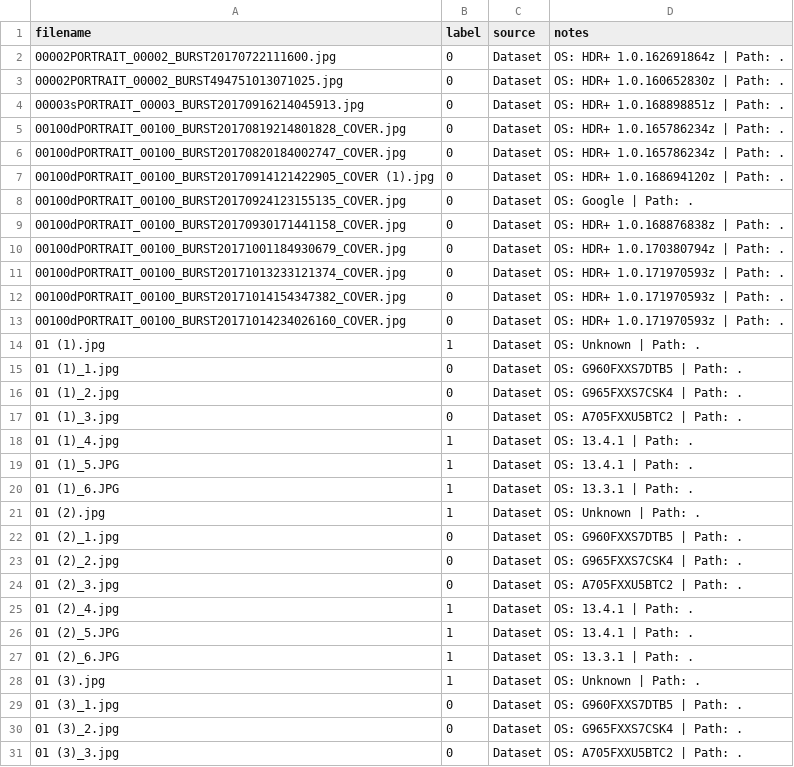
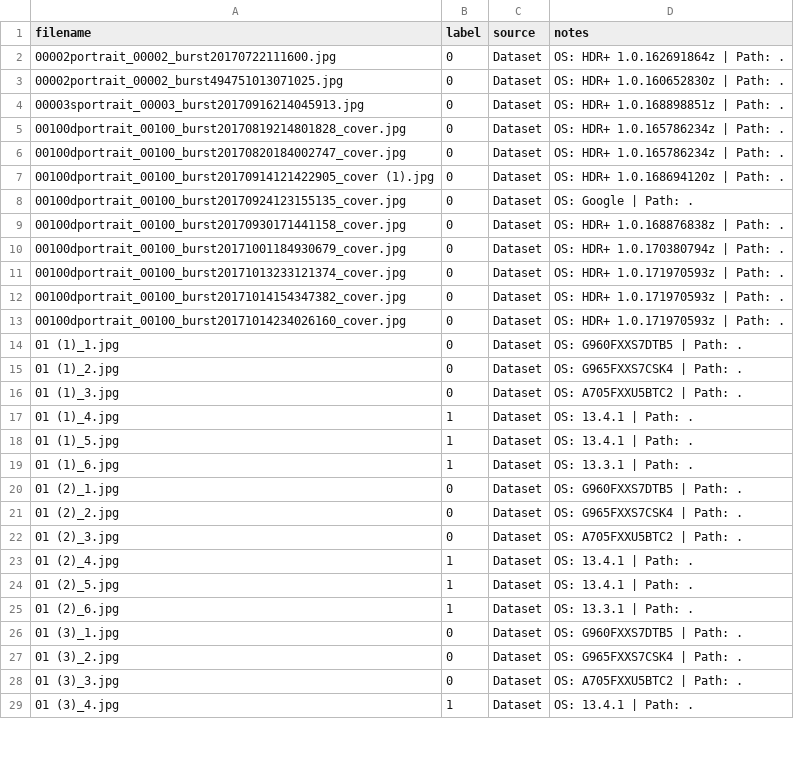
Before and after one commit to Koiiin/Apple-s-Synthetic-Defocus-Noise-Pattern-Characterization-and-Forensic-Applications, a CSV file: data/labels.csv, drawn as a sheet; only a part is shown; the shorter side is filled out with more unchanged rows; the diff covers the shown part only.

Commit message:
Add data - Correct filename + labels

```diff
--- a/data/labels.csv
+++ b/data/labels.csv
@@ -1,15 +1,14 @@
 filename,label,source,notes
-00002PORTRAIT_00002_BURST20170722111600.jpg,0,Dataset,OS: HDR+ 1.0.162691864z | Path: .
-00002PORTRAIT_00002_BURST494751013071025.jpg,0,Dataset,OS: HDR+ 1.0.160652830z | Path: .
-00003sPORTRAIT_00003_BURST20170916214045913.jpg,0,Dataset,OS: HDR+ 1.0.168898851z | Path: .
-00100dPORTRAIT_00100_BURST20170819214801828_COVER.jpg,0,Dataset,OS: HDR+ 1.0.165786234z | Path: .
-00100dPORTRAIT_00100_BURST20170820184002747_COVER.jpg,0,Dataset,OS: HDR+ 1.0.165786234z | Path: .
-00100dPORTRAIT_00100_BURST20170914121422905_COVER (1).jpg,0,Dataset,OS: HDR+ 1.0.168694120z | Path: .
-00100dPORTRAIT_00100_BURST20170924123155135_COVER.jpg,0,Dataset,OS: Google | Path: .
-00100dPORTRAIT_00100_BURST20170930171441158_COVER.jpg,0,Dataset,OS: HDR+ 1.0.168876838z | Path: .
-00100dPORTRAIT_00100_BURST20171001184930679_COVER.jpg,0,Dataset,OS: HDR+ 1.0.170380794z | Path: .
-00100dPORTRAIT_00100_BURST20171013233121374_COVER.jpg,0,Dataset,OS: HDR+ 1.0.171970593z | Path: .
-00100dPORTRAIT_00100_BURST20171014154347382_COVER.jpg,0,Dataset,OS: HDR+ 1.0.171970593z | Path: .
-00100dPORTRAIT_00100_BURST20171014234026160_COVER.jpg,0,Dataset,OS: HDR+ 1.0.171970593z | Path: .
-01 (1).jpg,1,Dataset,OS: Unknown | Path: .
+00002portrait_00002_burst20170722111600.jpg,0,Dataset,OS: HDR+ 1.0.162691864z | Path: .
+00002portrait_00002_burst494751013071025.jpg,0,Dataset,OS: HDR+ 1.0.160652830z | Path: .
+00003sportrait_00003_burst20170916214045913.jpg,0,Dataset,OS: HDR+ 1.0.168898851z | Path: .
+00100dportrait_00100_burst20170819214801828_cover.jpg,0,Dataset,OS: HDR+ 1.0.165786234z | Path: .
+00100dportrait_00100_burst20170820184002747_cover.jpg,0,Dataset,OS: HDR+ 1.0.165786234z | Path: .
+00100dportrait_00100_burst20170914121422905_cover (1).jpg,0,Dataset,OS: HDR+ 1.0.168694120z | Path: .
+00100dportrait_00100_burst20170924123155135_cover.jpg,0,Dataset,OS: Google | Path: .
+00100dportrait_00100_burst20170930171441158_cover.jpg,0,Dataset,OS: HDR+ 1.0.168876838z | Path: .
+00100dportrait_00100_burst20171001184930679_cover.jpg,0,Dataset,OS: HDR+ 1.0.170380794z | Path: .
+00100dportrait_00100_burst20171013233121374_cover.jpg,0,Dataset,OS: HDR+ 1.0.171970593z | Path: .
+00100dportrait_00100_burst20171014154347382_cover.jpg,0,Dataset,OS: HDR+ 1.0.171970593z | Path: .
+00100dportrait_00100_burst20171014234026160_cover.jpg,0,Dataset,OS: HDR+ 1.0.171970593z | Path: .
 01 (1)_1.jpg,0,Dataset,OS: G960FXXS7DTB5 | Path: .
@@ -18,5 +17,4 @@ filename,label,source,notes
 01 (1)_4.jpg,1,Dataset,OS: 13.4.1 | Path: .
-01 (1)_5.JPG,1,Dataset,OS: 13.4.1 | Path: .
-01 (1)_6.JPG,1,Dataset,OS: 13.3.1 | Path: .
-01 (2).jpg,1,Dataset,OS: Unknown | Path: .
+01 (1)_5.jpg,1,Dataset,OS: 13.4.1 | Path: .
+01 (1)_6.jpg,1,Dataset,OS: 13.3.1 | Path: .
 01 (2)_1.jpg,0,Dataset,OS: G960FXXS7DTB5 | Path: .
@@ -25,5 +23,4 @@ filename,label,source,notes
 01 (2)_4.jpg,1,Dataset,OS: 13.4.1 | Path: .
-01 (2)_5.JPG,1,Dataset,OS: 13.4.1 | Path: .
-01 (2)_6.JPG,1,Dataset,OS: 13.3.1 | Path: .
-01 (3).jpg,1,Dataset,OS: Unknown | Path: .
+01 (2)_5.jpg,1,Dataset,OS: 13.4.1 | Path: .
+01 (2)_6.jpg,1,Dataset,OS: 13.3.1 | Path: .
 01 (3)_1.jpg,0,Dataset,OS: G960FXXS7DTB5 | Path: .
```
Also changed, not shown: 9 added rows, 7 removed rows and 33 edited cells elsewhere in this file.
